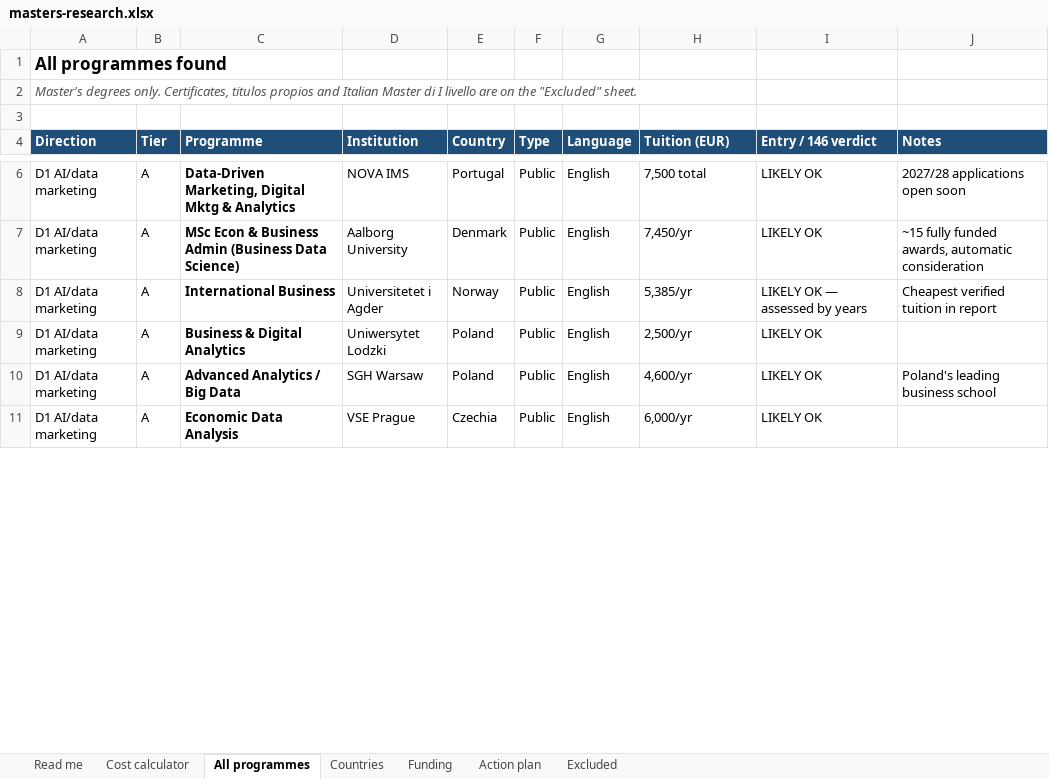
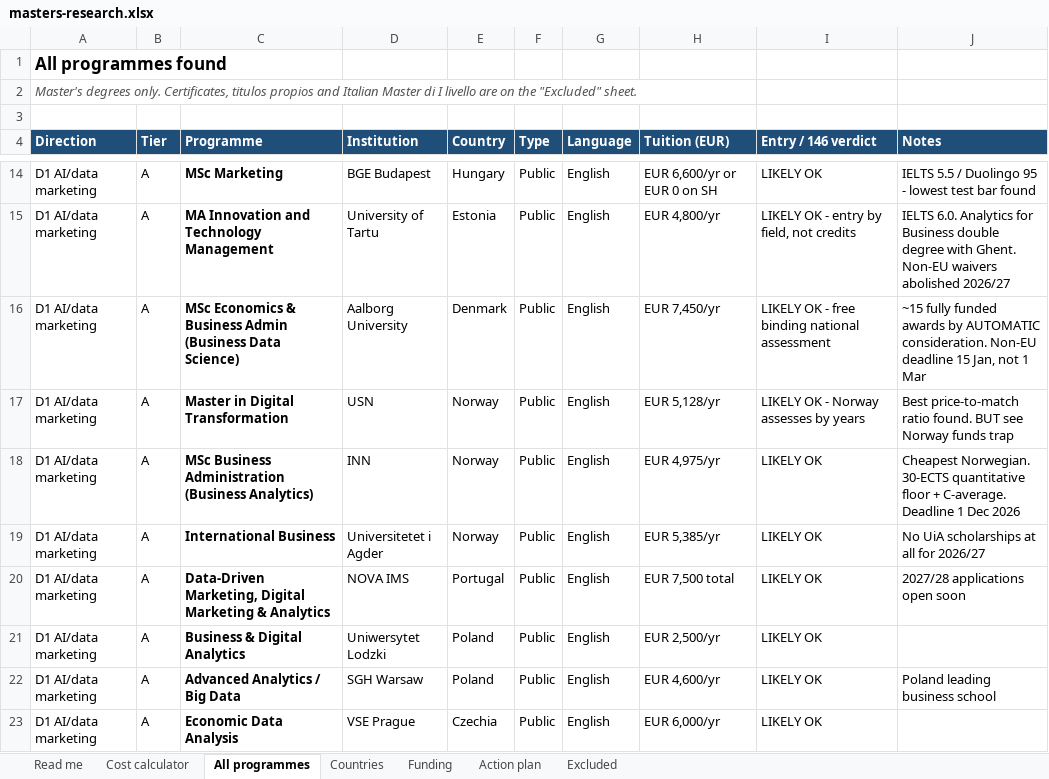
Before and after one commit to ZizouX0/khalil-znaidi-master, an Excel workbook: output/masters-research.xlsx, sheet All programmes, drawn as a sheet; only a part is shown, gaps mark what is left out; values as stored, in another font and other column widths than the file's, no borders; addresses are those after the commit; the diff covers the shown part only; the diff names each change by its address in the sheet, - before the commit and + after, or states it on an @@ line.

```diff
--- a/output/masters-research.xlsx (sheet All programmes)
+++ b/output/masters-research.xlsx (sheet All programmes)
-C14 (Programme): Data-Driven Marketing, Digital Mktg & Analytics
+C14 (Programme): MSc Marketing
-D14 (Institution): NOVA IMS
+D14 (Institution): BGE Budapest
-E14 (Country): Portugal
+E14 (Country): Hungary
-H14 (Tuition (EUR)): 7,500 total
+H14 (Tuition (EUR)): EUR 6,600/yr or EUR 0 on SH
-J14 (Notes): 2027/28 applications open soon
+J14 (Notes): IELTS 5.5 / Duolingo 95 - lowest test bar found
+row 15: D1 AI/data marketing | A | MA Innovation and Technology Management | University of Tartu | Estonia | Public | English | EUR 4,800/yr | LIKELY OK - entry by field, not credits | IELTS 6.0. Analytics for Business double degree with Ghent. Non-EU waivers abolished 2026/27
-C16 (Programme): MSc Econ & Business…
+C16 (Programme): MSc Economics & Business…
-H16 (Tuition (EUR)): 7,450/yr
+H16 (Tuition (EUR)): EUR 7,450/yr
-I16 (Entry / 146 verdict): LIKELY OK
+I16 (Entry / 146 verdict): LIKELY OK - free binding national assessment
-J16 (Notes): …fully funded awards, automatic consideration
+J16 (Notes): …fully funded awards by AUTOMATIC consideration. Non-EU deadline 15 Jan, not 1 Mar
+row 17: D1 AI/data marketing | A | Master in Digital Transformation | USN | Norway | Public | English | EUR 5,128/yr | LIKELY OK - Norway assesses by years | Best price-to-match ratio found. BUT see Norway funds trap
+row 18: D1 AI/data marketing | A | MSc Business Administration (Business Analytics) | INN | Norway | Public | English | EUR 4,975/yr | LIKELY OK | Cheapest Norwegian. 30-ECTS quantitative floor + C-average. Deadline 1 Dec 2026
-H19 (Tuition (EUR)): 5,385/yr
+H19 (Tuition (EUR)): EUR 5,385/yr
-I19 (Entry / 146 verdict): LIKELY OK — assessed by years
+I19 (Entry / 146 verdict): LIKELY OK
-J19 (Notes): Cheapest verified tuition in report
+J19 (Notes): No UiA scholarships at all for 2026/27
+row 20: D1 AI/data marketing | A | Data-Driven Marketing, Digital Marketing & Analytics | NOVA IMS | Portugal | Public | English | EUR 7,500 total | LIKELY OK | 2027/28 applications open soon
-H21 (Tuition (EUR)): 2,500/yr
+H21 (Tuition (EUR)): EUR 2,500/yr
-H22 (Tuition (EUR)): 4,600/yr
+H22 (Tuition (EUR)): EUR 4,600/yr
-J22 (Notes): Poland's leading business school
+J22 (Notes): Poland leading business school
-H23 (Tuition (EUR)): 6,000/yr
+H23 (Tuition (EUR)): EUR 6,000/yr
```
Also changed, not shown: 44 added rows, 7 removed rows and 74 edited cells elsewhere in this sheet, sheet Countries, 1 other file.
